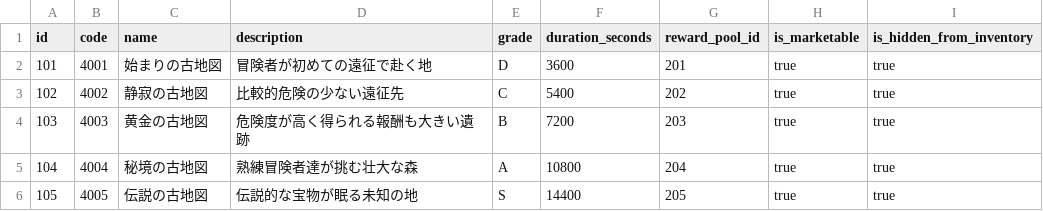
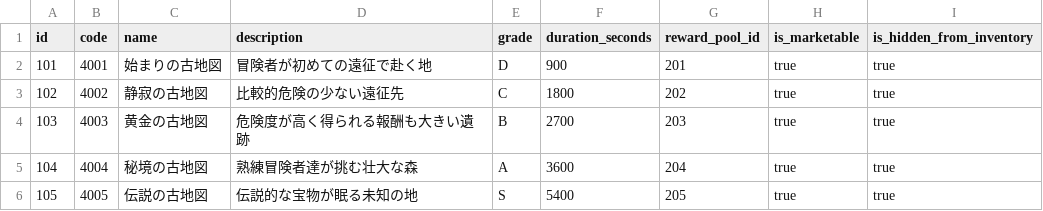
Before and after one commit to ayumu203/nisekue, a CSV file: server/resources/treasuremap/treasure_maps.csv, drawn as a sheet.

```diff
--- a/server/resources/treasuremap/treasure_maps.csv
+++ b/server/resources/treasuremap/treasure_maps.csv
@@ -1,6 +1,6 @@
 id,code,name,description,grade,duration_seconds,reward_pool_id,is_marketable,is_hidden_from_inventory
-101,4001,始まりの古地図,冒険者が初めての遠征で赴く地,D,3600,201,true,true
-102,4002,静寂の古地図,比較的危険の少ない遠征先,C,5400,202,true,true
-103,4003,黄金の古地図,危険度が高く得られる報酬も大きい遺跡,B,7200,203,true,true
-104,4004,秘境の古地図,熟練冒険者達が挑む壮大な森,A,10800,204,true,true
-105,4005,伝説の古地図,伝説的な宝物が眠る未知の地,S,14400,205,true,true
+101,4001,始まりの古地図,冒険者が初めての遠征で赴く地,D,900,201,true,true
+102,4002,静寂の古地図,比較的危険の少ない遠征先,C,1800,202,true,true
+103,4003,黄金の古地図,危険度が高く得られる報酬も大きい遺跡,B,2700,203,true,true
+104,4004,秘境の古地図,熟練冒険者達が挑む壮大な森,A,3600,204,true,true
+105,4005,伝説の古地図,伝説的な宝物が眠る未知の地,S,5400,205,true,true
```
